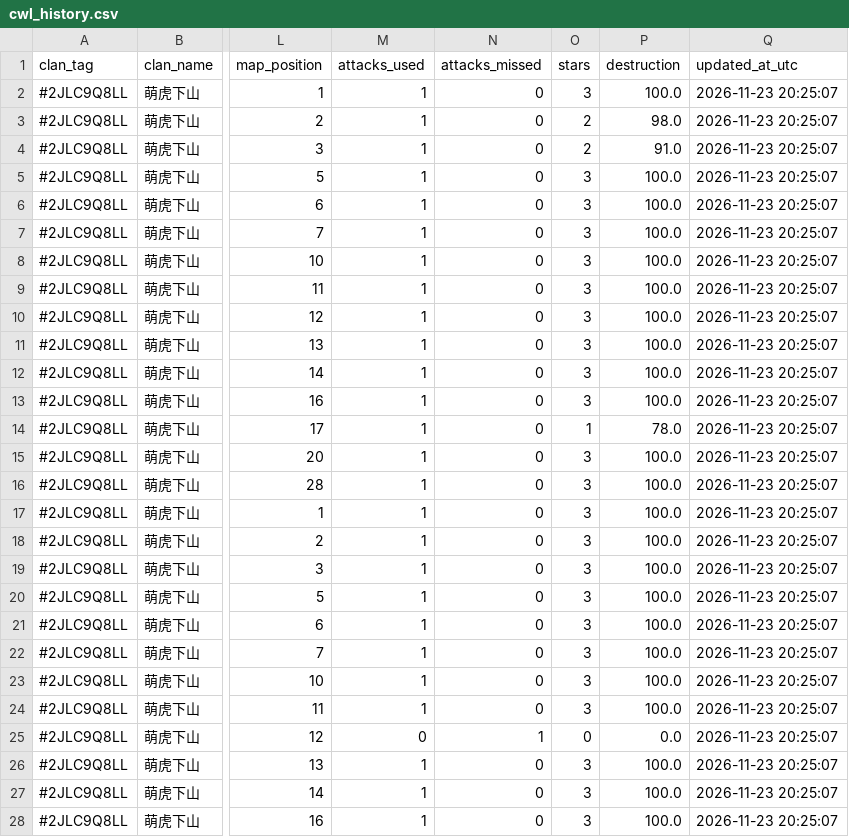
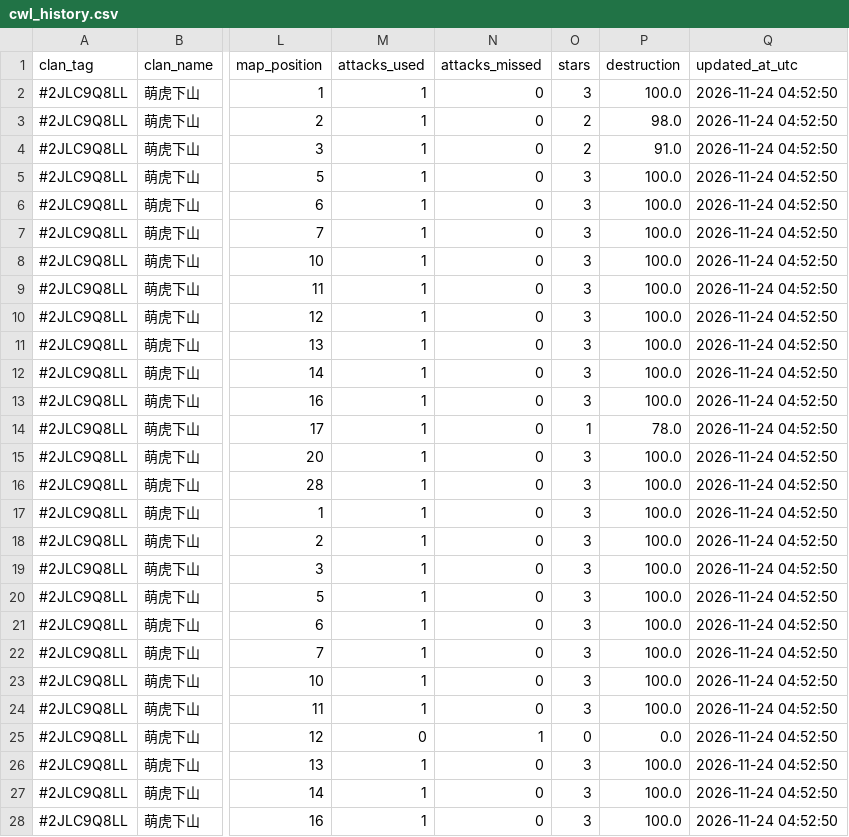
Before and after one commit to Crystal609/coc-war-tracker, a CSV file: cwl_history.csv, drawn as a sheet; only a part is shown, gaps mark what is left out; the diff covers the shown part only; the diff names each change by its address in the sheet, - before the commit and + after, or states it on an @@ line.

```diff
--- a/cwl_history.csv
+++ b/cwl_history.csv
-Q2:Q28 (updated_at_utc): 2026-11-23 20:25:07
+Q2:Q28 (updated_at_utc): 2026-11-24 04:52:50
```
Also changed, not shown: 78 edited cells elsewhere in this file.
